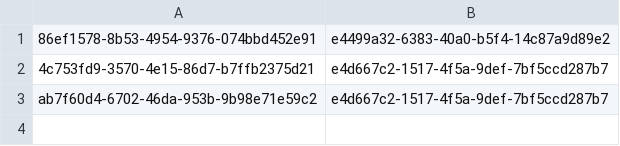
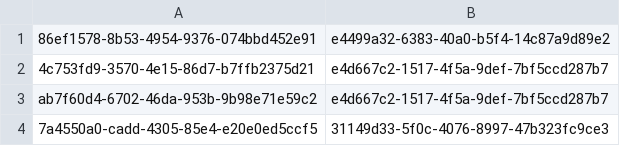
Before and after one commit to minhvan96/doan_quanlynhasach, a CSV file: src/LibraryManagementSystem.App/Setup/UserRoles.csv, drawn as a sheet; the diff names each change by its address in the sheet, - before the commit and + after, or states it on an @@ line.

```diff
--- a/src/LibraryManagementSystem.App/Setup/UserRoles.csv
+++ b/src/LibraryManagementSystem.App/Setup/UserRoles.csv
+row 4: 7a4550a0-cadd-4305-85e4-e20e0ed5ccf5 | 31149d33-5f0c-4076-8997-47b323fc9ce3
```
Also changed, not shown: src/LibraryManagementSystem.App/Setup/Staffs.csv, src/LibraryManagementSystem.App/Setup/Users.csv, 1 other file.
